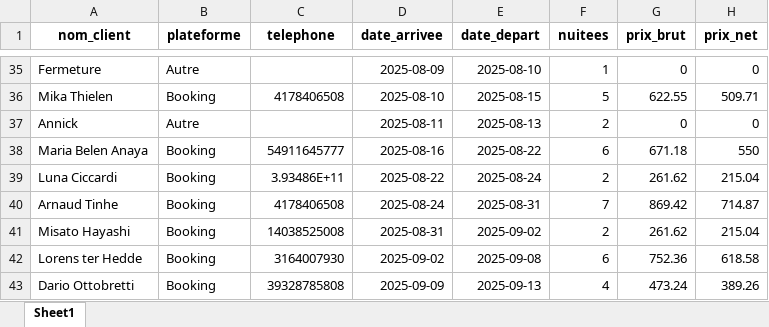
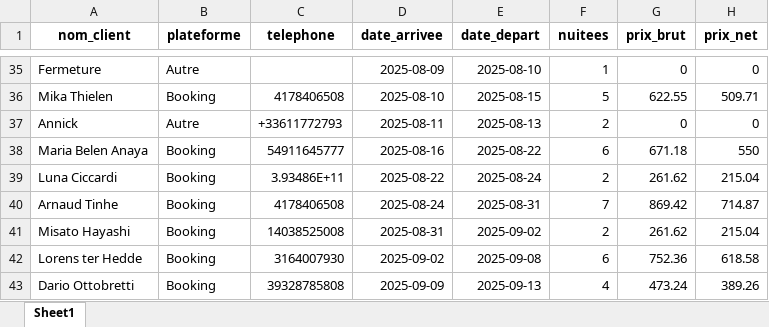
Before and after one commit to charleytrigano/streamlit-reservations, an Excel workbook: reservations.xlsx, sheet Sheet1, drawn as a sheet; only a part is shown, gaps mark what is left out; values as stored, in another font and other column widths than the file's, no borders; the diff names each change by its address in the sheet, - before the commit and + after, or states it on an @@ line.

Commit message:
Auto-save via app Streamlit

```diff
--- a/reservations.xlsx (sheet Sheet1)
+++ b/reservations.xlsx (sheet Sheet1)
-C37 (telephone): (empty)
+C37 (telephone): +33611772793
```
